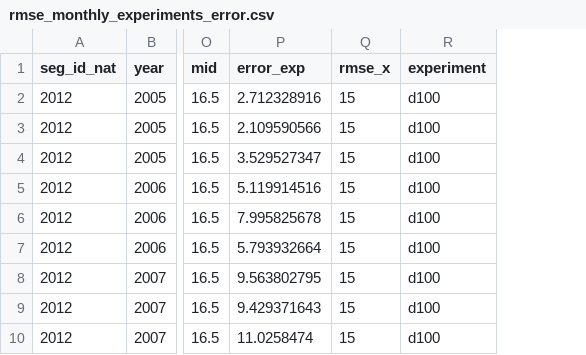
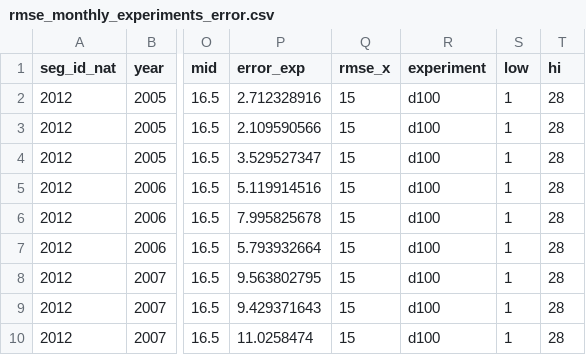
Before and after one commit to DOI-USGS/temperature-prediction, a CSV file: public/data/rmse_monthly_experiments_error.csv, drawn as a sheet; only a part is shown, gaps mark what is left out; the diff names each change by its address in the sheet, - before the commit and + after, or states it on an @@ line.

```diff
--- a/public/data/rmse_monthly_experiments_error.csv
+++ b/public/data/rmse_monthly_experiments_error.csv
+column S (low), rows 2-10: all 1
+column T (hi), rows 2-10: all 28
```
Also changed, not shown: 2 other files.
